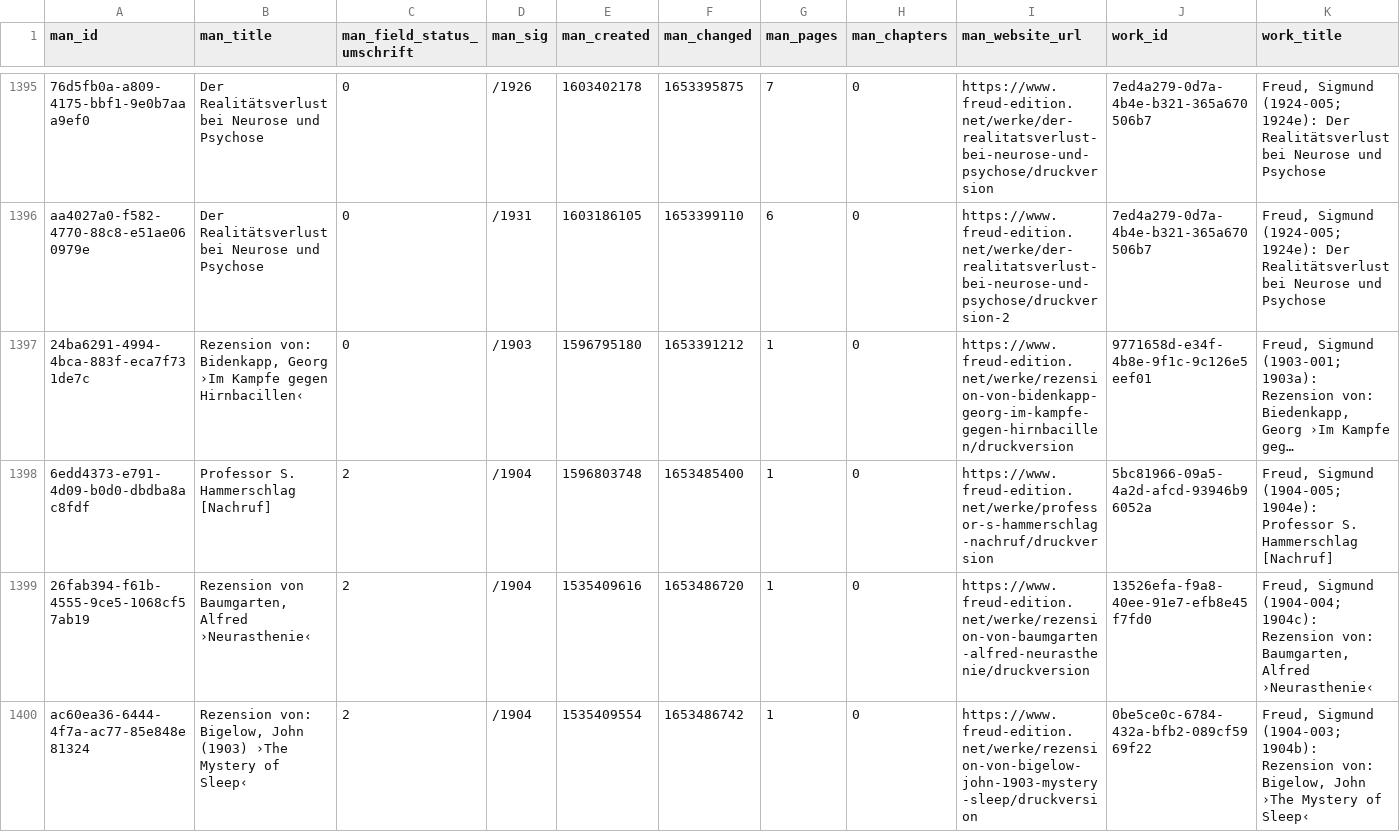
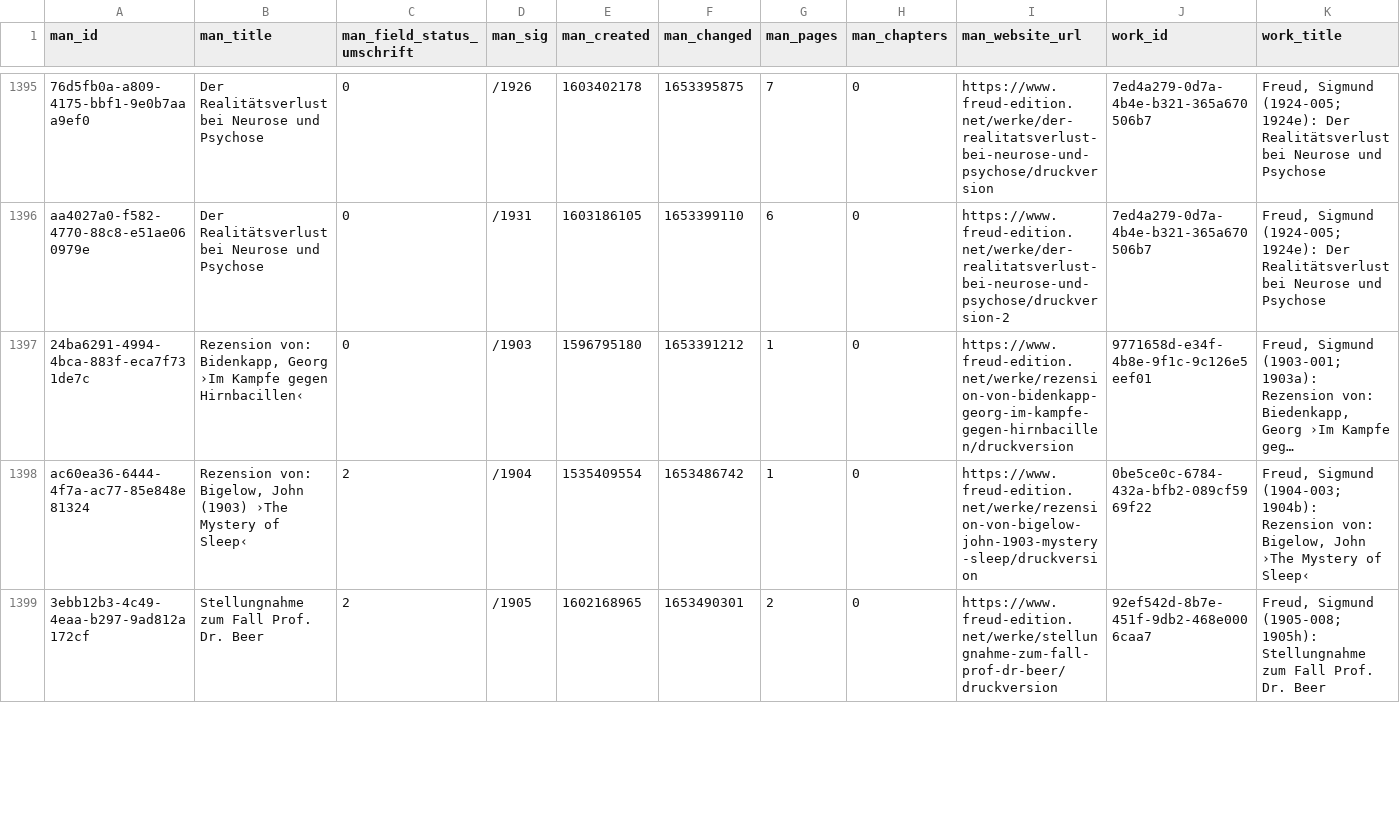
Before and after one commit to freud-digital/frd-reporting, a CSV file: html/data/manifestations_all.csv, drawn as a sheet; only a part is shown, gaps mark what is left out; the shorter side is filled out with more unchanged rows; long unchanged cells end in …; removed rows and columns are numbered as before the commit, all else as after; rows hold the shown columns only; the diff covers the shown part only; the diff names each change by its address in the sheet, - before the commit and + after, or states it on an @@ line.

```diff
--- a/html/data/manifestations_all.csv
+++ b/html/data/manifestations_all.csv
-row 1398: 6edd4373-e791-4d09-b0d0-dbdba8ac8fdf | Professor S. Hammerschlag [Nachruf] | 2 | /1904 | 1596803748 | 1653485400 | 1 | 0 | https://www.freud-edition.net/werke/professor-s-hammerschlag-nachruf/druckversion | 5bc81966-09a5-4a2d-afcd-93946b96052a | Freud, Sigmund (1904-005; 1904e): Professor S. Hammerschlag [Nachruf]
-row 1399: 26fab394-f61b-4555-9ce5-1068cf57ab19 | Rezension von Baumgarten, Alfred ›Neurasthenie‹ | 2 | /1904 | 1535409616 | 1653486720 | 1 | 0 | https://www.freud-edition.net/werke/rezension-von-baumgarten-alfred-neurasthenie/druckversion | 13526efa-f9a8-40ee-91e7-efb8e45f7fd0 | Freud, Sigmund (1904-004; 1904c): Rezension von: Baumgarten, Alfred ›Neurasthenie‹
```
Also changed, not shown: 3 added rows and 1 removed row elsewhere in this file, html/data/manifestations.csv, 4 other files.
